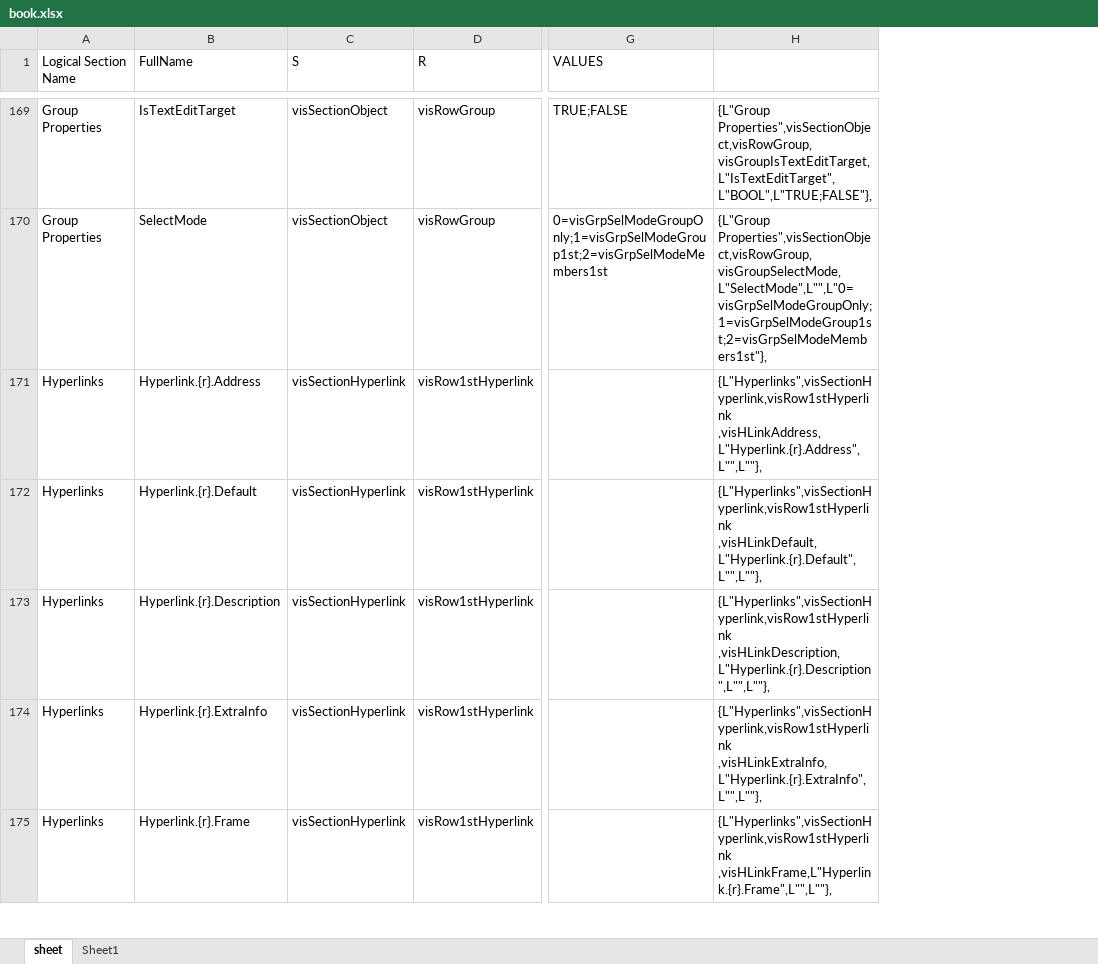
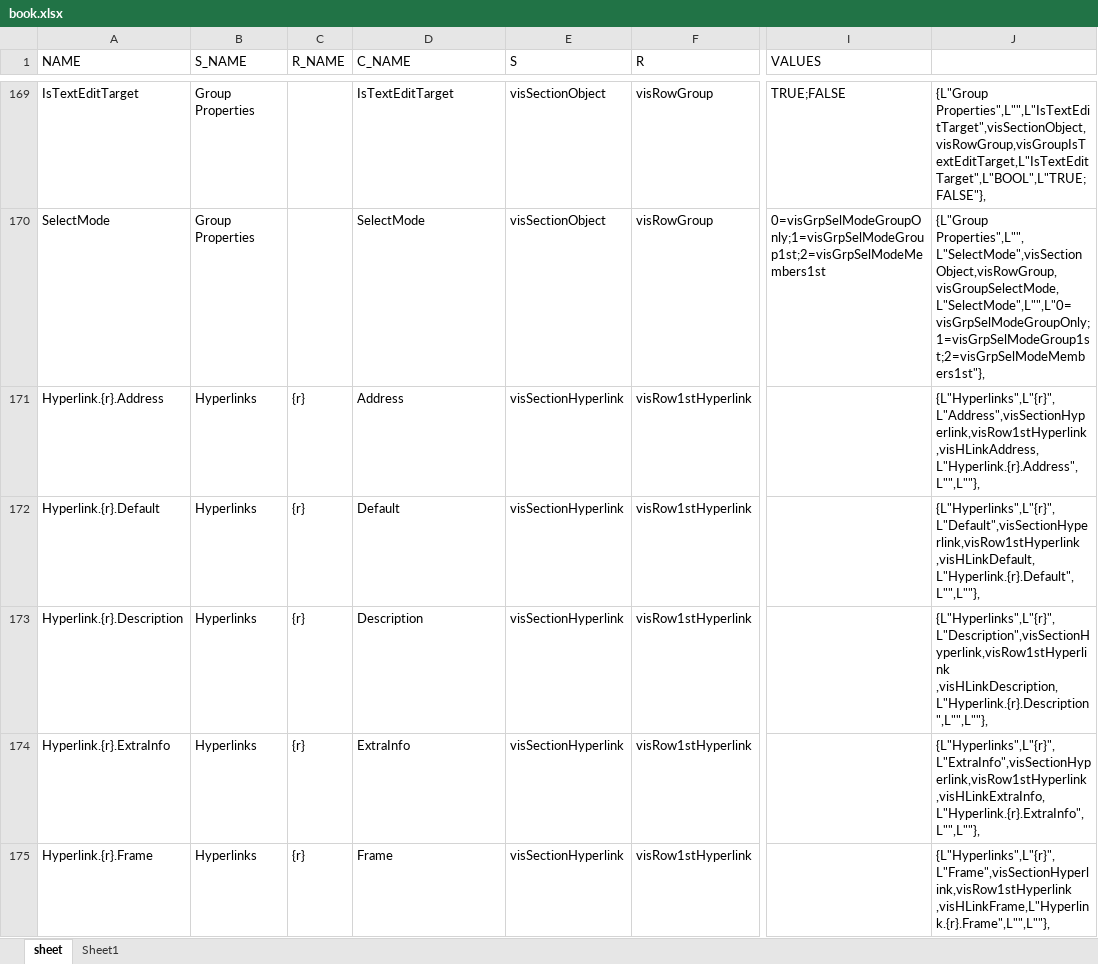
Before and after one commit to nbelyh/ShapeSheetWatch, an Excel workbook: Data/book.xlsx, sheet sheet, drawn as a sheet; only a part is shown, gaps mark what is left out; values as stored, in another font and other column widths than the file's, no cell formats; removed rows and columns are numbered as before the commit, all else as after; the diff covers the shown part only; the diff names each change by its address in the sheet, - before the commit and + after, or states it on an @@ line.

Commit message:
Fix geometry secion, add SRC names

```diff
--- a/Data/book.xlsx (sheet sheet)
+++ b/Data/book.xlsx (sheet sheet)
+column A (NAME), rows 169-175: IsTextEditTarget | SelectMode | Hyperlink.{r}.Address | Hyperlink.{r}.Default | Hyperlink.{r}.Description | Hyperlink.{r}.ExtraInfo | Hyperlink.{r}.Frame
+column C (R_NAME), rows 171-175: all {r}
-column H, rows 169-175: {L"Group Properties",visSectionObject,visRowGroup,visGroupIsTextEditTarget,L"IsTextEditTarget",L"BOOL",L"TRUE;FALSE"}, | {L"Group Properties",visSectionObject,visRowGroup,visGroupSelectMode,L"SelectMode",L"",L"0=visGrpSelModeGroupOnly;1=visGrpSelModeGroup1st;2=visGrpSelModeMembers1st"}, | {L"Hyperlinks",visSectionHyperlink,visRow1stHyperlink ,visHLinkAddress,L"Hyperlink.{r}.Address",L"",L""}, | {L"Hyperlinks",visSectionHyperlink,visRow1stHyperlink ,visHLinkDefault,L"Hyperlink.{r}.Default",L"",L""}, | {L"Hyperlinks",visSectionHyperlink,visRow1stHyperlink ,visHLinkDescription,L"Hyperlink.{r}.Description",L"",L""}, | {L"Hyperlinks",visSectionHyperlink,visRow1stHyperlink ,visHLinkExtraInfo,L"Hyperlink.{r}.ExtraInfo",L"",L""}, | {L"Hyperlinks",visSectionHyperlink,visRow1stHyperlink ,visHLinkFrame,L"Hyperlink.{r}.Frame",L"",L""},
+column J, rows 169-175: {L"Group Properties",L"",L"IsTextEditTarget",visSectionObject,visRowGroup,visGroupIsTextEditTarget,L"IsTextEditTarget",L"BOOL",L"TRUE;FALSE"}, | {L"Group Properties",L"",L"SelectMode",visSectionObject,visRowGroup,visGroupSelectMode,L"SelectMode",L"",L"0=visGrpSelModeGroupOnly;1=visGrpSelModeGroup1st;2=visGrpSelModeMembers1st"}, | {L"Hyperlinks",L"{r}",L"Address",visSectionHyperlink,visRow1stHyperlink ,visHLinkAddress,L"Hyperlink.{r}.Address",L"",L""}, | {L"Hyperlinks",L"{r}",L"Default",visSectionHyperlink,visRow1stHyperlink ,visHLinkDefault,L"Hyperlink.{r}.Default",L"",L""}, | {L"Hyperlinks",L"{r}",L"Description",visSectionHyperlink,visRow1stHyperlink ,visHLinkDescription,L"Hyperlink.{r}.Description",L"",L""}, | {L"Hyperlinks",L"{r}",L"ExtraInfo",visSectionHyperlink,visRow1stHyperlink ,visHLinkExtraInfo,L"Hyperlink.{r}.ExtraInfo",L"",L""}, | {L"Hyperlinks",L"{r}",L"Frame",visSectionHyperlink,visRow1stHyperlink ,visHLinkFrame,L"Hyperlink.{r}.Frame",L"",L""},
-B1: Logical Section Name
+B1: S_NAME
-D1: FullName
+D1: C_NAME
-D171 (C_NAME): Hyperlink.{r}.Address
+D171 (C_NAME): Address
-D172 (C_NAME): Hyperlink.{r}.Default
+D172 (C_NAME): Default
-D173 (C_NAME): Hyperlink.{r}.Description
+D173 (C_NAME): Description
-D174 (C_NAME): Hyperlink.{r}.ExtraInfo
+D174 (C_NAME): ExtraInfo
-D175 (C_NAME): Hyperlink.{r}.Frame
+D175 (C_NAME): Frame
```
Also changed, not shown: 5 added rows, 5 removed rows, 1 moved row and 121 edited cells elsewhere in this sheet, cell formats, 4 other files.
